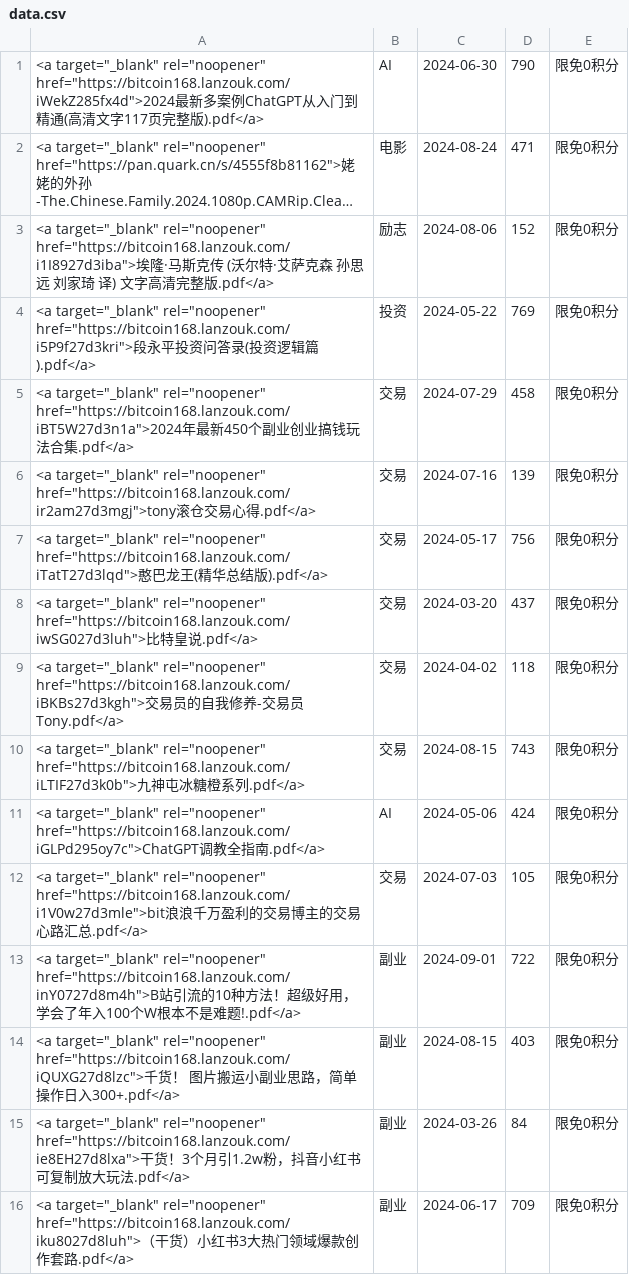
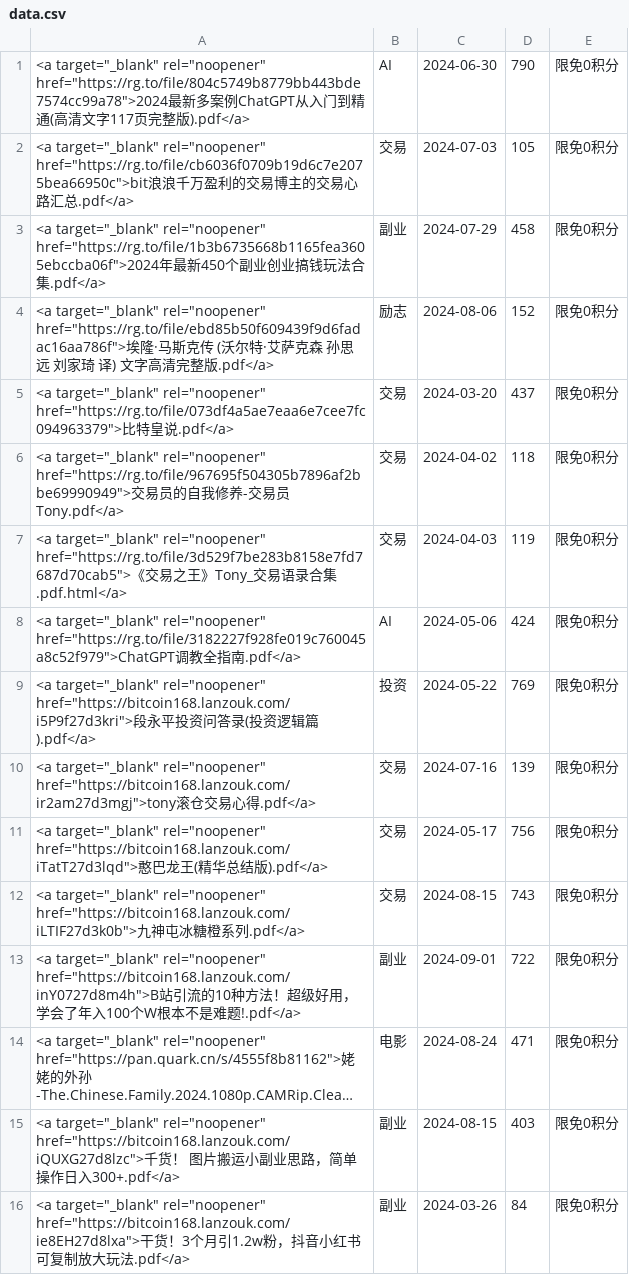
Before and after one commit to ziliaoba/ziliaoba.github.io, a CSV file: data.csv, drawn as a sheet; only a part is shown; the shorter side is filled out with more unchanged rows; long unchanged cells end in …; removed rows and columns are numbered as before the commit, all else as after; the diff names each change by its address in the sheet, - before the commit and + after, or states it on an @@ line.

```diff
--- a/data.csv
+++ b/data.csv
-A1: …target="_blank" rel="noopener" href="https://bitcoin168.lanzouk.com/iWekZ285fx4d">2024最新…
+A1: …target="_blank" rel="noopener" href="https://rg.to/file/804c5749b8779bb443bde7574cc99a78">2024最新…
+row 2: <a target="_blank" rel="noopener" href="https://rg.to/file/cb6036f0709b19d6c7e2075bea66950c">bit浪浪千万盈利的交易博主的交易心路汇总.pdf</a> | 交易 | 2024-07-03 | 105 | 限免0积分
+row 3: <a target="_blank" rel="noopener" href="https://rg.to/file/1b3b6735668b1165fea3605ebccba06f">2024年最新450个副业创业搞钱玩法合集.pdf</a> | 副业 | 2024-07-29 | 458 | 限免0积分
-A4: …target="_blank" rel="noopener" href="https://bitcoin168.lanzouk.com/i1I8927d3iba">埃隆…
+A4: …target="_blank" rel="noopener" href="https://rg.to/file/ebd85b50f609439f9d6fadac16aa786f">埃隆…
+row 5: <a target="_blank" rel="noopener" href="https://rg.to/file/073df4a5ae7eaa6e7cee7fc094963379">比特皇说.pdf</a> | 交易 | 2024-03-20 | 437 | 限免0积分
+row 6: <a target="_blank" rel="noopener" href="https://rg.to/file/967695f504305b7896af2bbe69990949">交易员的自我修养-交易员Tony.pdf</a> | 交易 | 2024-04-02 | 118 | 限免0积分
+row 7: <a target="_blank" rel="noopener" href="https://rg.to/file/3d529f7be283b8158e7fd7687d70cab5">《交易之王》Tony_交易语录合集.pdf.html</a> | 交易 | 2024-04-03 | 119 | 限免0积分
+row 8: <a target="_blank" rel="noopener" href="https://rg.to/file/3182227f928fe019c760045a8c52f979">ChatGPT调教全指南.pdf</a> | AI | 2024-05-06 | 424 | 限免0积分
-row 5: <a target="_blank" rel="noopener" href="https://bitcoin168.lanzouk.com/iBT5W27d3n1a">2024年最新450个副业创业搞钱玩法合集.pdf</a> | 交易 | 2024-07-29 | 458 | 限免0积分
-row 8: <a target="_blank" rel="noopener" href="https://bitcoin168.lanzouk.com/iwSG027d3luh">比特皇说.pdf</a> | 交易 | 2024-03-20 | 437 | 限免0积分
-row 9: <a target="_blank" rel="noopener" href="https://bitcoin168.lanzouk.com/iBKBs27d3kgh">交易员的自我修养-交易员Tony.pdf</a> | 交易 | 2024-04-02 | 118 | 限免0积分
-row 11: <a target="_blank" rel="noopener" href="https://bitcoin168.lanzouk.com/iGLPd295oy7c">ChatGPT调教全指南.pdf</a> | AI | 2024-05-06 | 424 | 限免0积分
-row 12: <a target="_blank" rel="noopener" href="https://bitcoin168.lanzouk.com/i1V0w27d3mle">bit浪浪千万盈利的交易博主的交易心路汇总.pdf</a> | 交易 | 2024-07-03 | 105 | 限免0积分
@@ row 2 moved to row 14: <a target="_blank" rel="noopener" href="… @@
```
Also changed, not shown: 2 other files.
